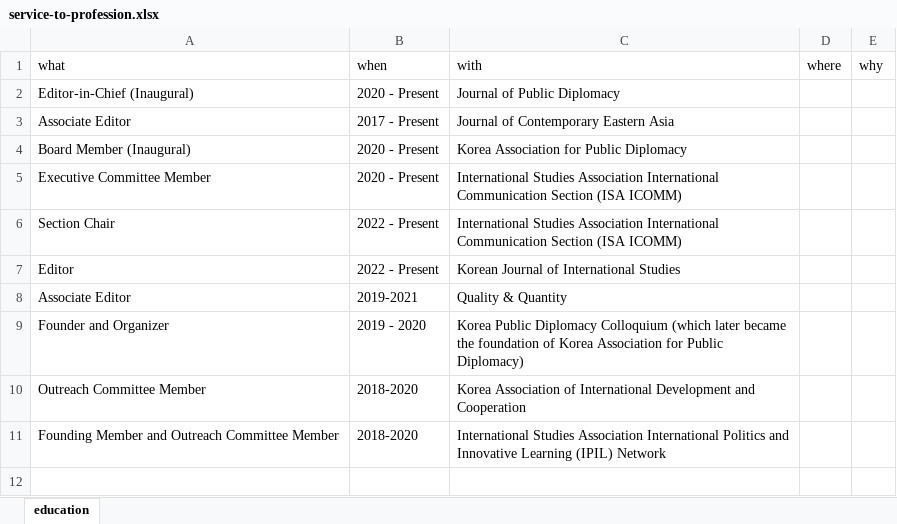
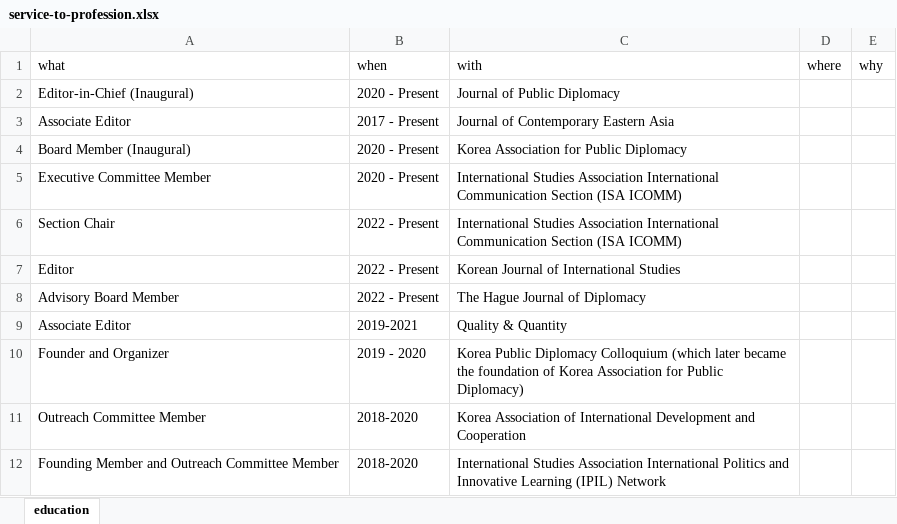
Before and after one commit to kjayhan/cv, an Excel workbook: data/service-to-profession.xlsx, sheet education, drawn as a sheet; values as stored, in another font and other column widths than the file's, no borders; the diff names each change by its address in the sheet, - before the commit and + after, or states it on an @@ line.

```diff
--- a/data/service-to-profession.xlsx (sheet education)
+++ b/data/service-to-profession.xlsx (sheet education)
+row 8: Advisory Board Member | 2022 - Present | The Hague Journal of Diplomacy
```
Also changed, not shown: 1 other file.
